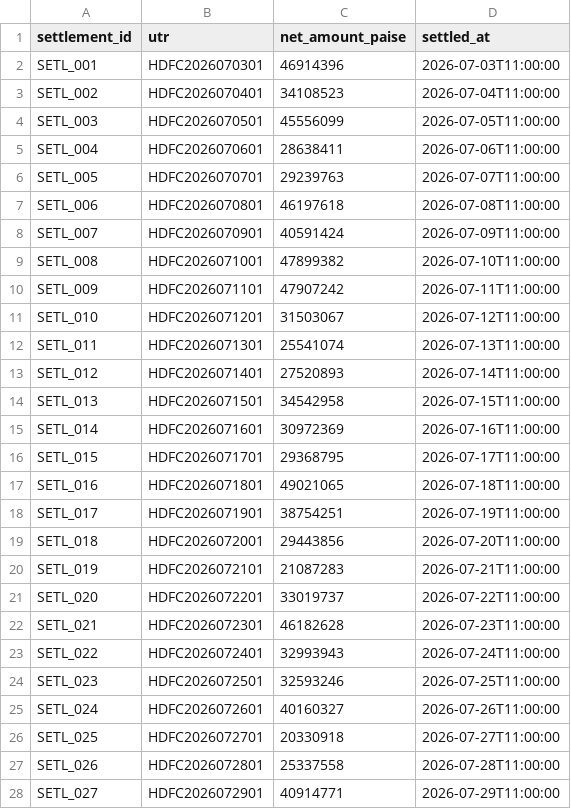
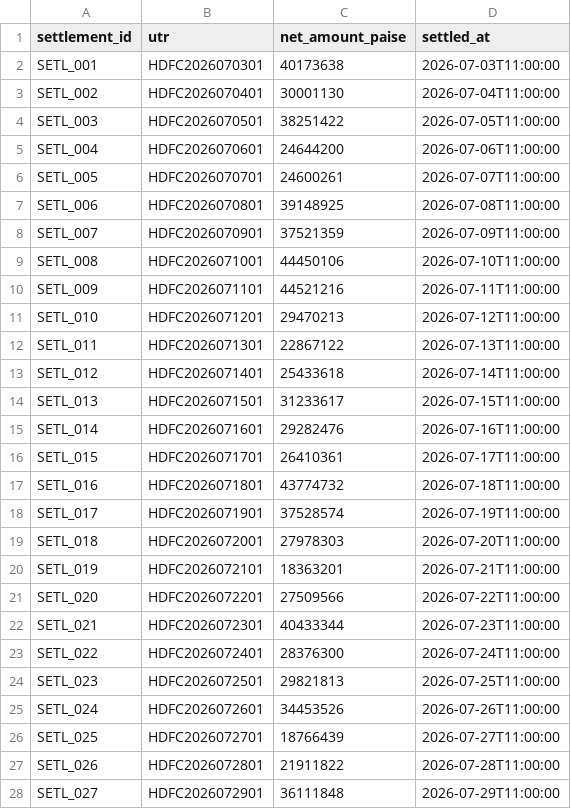
Before and after one commit to Zummy09/RazorpayBuildathon, a CSV file: data/settlements.csv, drawn as a sheet; only a part is shown; the diff covers the shown part only.

Commit message:
add refunds with planted old-cycle exceptions and ground truth 10 old-cycle refunds at full payment value, lagged 15-25 days, each recorded in ground_truth.csv. 59 normal partial refunds at T+1/T+2.Balance check ties exactly: settled = gross - fees - refunds.see F-02 for the set-hashing bug.

```diff
--- a/data/settlements.csv
+++ b/data/settlements.csv
@@ -1,28 +1,28 @@
 settlement_id,utr,net_amount_paise,settled_at
-SETL_001,HDFC2026070301,46914396,2026-07-03T11:00:00
-SETL_002,HDFC2026070401,34108523,2026-07-04T11:00:00
-SETL_003,HDFC2026070501,45556099,2026-07-05T11:00:00
-SETL_004,HDFC2026070601,28638411,2026-07-06T11:00:00
-SETL_005,HDFC2026070701,29239763,2026-07-07T11:00:00
-SETL_006,HDFC2026070801,46197618,2026-07-08T11:00:00
-SETL_007,HDFC2026070901,40591424,2026-07-09T11:00:00
-SETL_008,HDFC2026071001,47899382,2026-07-10T11:00:00
-SETL_009,HDFC2026071101,47907242,2026-07-11T11:00:00
-SETL_010,HDFC2026071201,31503067,2026-07-12T11:00:00
-SETL_011,HDFC2026071301,25541074,2026-07-13T11:00:00
-SETL_012,HDFC2026071401,27520893,2026-07-14T11:00:00
-SETL_013,HDFC2026071501,34542958,2026-07-15T11:00:00
-SETL_014,HDFC2026071601,30972369,2026-07-16T11:00:00
-SETL_015,HDFC2026071701,29368795,2026-07-17T11:00:00
-SETL_016,HDFC2026071801,49021065,2026-07-18T11:00:00
-SETL_017,HDFC2026071901,38754251,2026-07-19T11:00:00
-SETL_018,HDFC2026072001,29443856,2026-07-20T11:00:00
-SETL_019,HDFC2026072101,21087283,2026-07-21T11:00:00
-SETL_020,HDFC2026072201,33019737,2026-07-22T11:00:00
-SETL_021,HDFC2026072301,46182628,2026-07-23T11:00:00
-SETL_022,HDFC2026072401,32993943,2026-07-24T11:00:00
-SETL_023,HDFC2026072501,32593246,2026-07-25T11:00:00
-SETL_024,HDFC2026072601,40160327,2026-07-26T11:00:00
-SETL_025,HDFC2026072701,20330918,2026-07-27T11:00:00
-SETL_026,HDFC2026072801,25337558,2026-07-28T11:00:00
-SETL_027,HDFC2026072901,40914771,2026-07-29T11:00:00
+SETL_001,HDFC2026070301,40173638,2026-07-03T11:00:00
+SETL_002,HDFC2026070401,30001130,2026-07-04T11:00:00
+SETL_003,HDFC2026070501,38251422,2026-07-05T11:00:00
+SETL_004,HDFC2026070601,24644200,2026-07-06T11:00:00
+SETL_005,HDFC2026070701,24600261,2026-07-07T11:00:00
+SETL_006,HDFC2026070801,39148925,2026-07-08T11:00:00
+SETL_007,HDFC2026070901,37521359,2026-07-09T11:00:00
+SETL_008,HDFC2026071001,44450106,2026-07-10T11:00:00
+SETL_009,HDFC2026071101,44521216,2026-07-11T11:00:00
+SETL_010,HDFC2026071201,29470213,2026-07-12T11:00:00
+SETL_011,HDFC2026071301,22867122,2026-07-13T11:00:00
+SETL_012,HDFC2026071401,25433618,2026-07-14T11:00:00
+SETL_013,HDFC2026071501,31233617,2026-07-15T11:00:00
+SETL_014,HDFC2026071601,29282476,2026-07-16T11:00:00
+SETL_015,HDFC2026071701,26410361,2026-07-17T11:00:00
+SETL_016,HDFC2026071801,43774732,2026-07-18T11:00:00
+SETL_017,HDFC2026071901,37528574,2026-07-19T11:00:00
+SETL_018,HDFC2026072001,27978303,2026-07-20T11:00:00
+SETL_019,HDFC2026072101,18363201,2026-07-21T11:00:00
+SETL_020,HDFC2026072201,27509566,2026-07-22T11:00:00
+SETL_021,HDFC2026072301,40433344,2026-07-23T11:00:00
+SETL_022,HDFC2026072401,28376300,2026-07-24T11:00:00
+SETL_023,HDFC2026072501,29821813,2026-07-25T11:00:00
+SETL_024,HDFC2026072601,34453526,2026-07-26T11:00:00
+SETL_025,HDFC2026072701,18766439,2026-07-27T11:00:00
+SETL_026,HDFC2026072801,21911822,2026-07-28T11:00:00
+SETL_027,HDFC2026072901,36111848,2026-07-29T11:00:00
```
Also changed, not shown: 3 edited cells elsewhere in this file, 3 other files.
